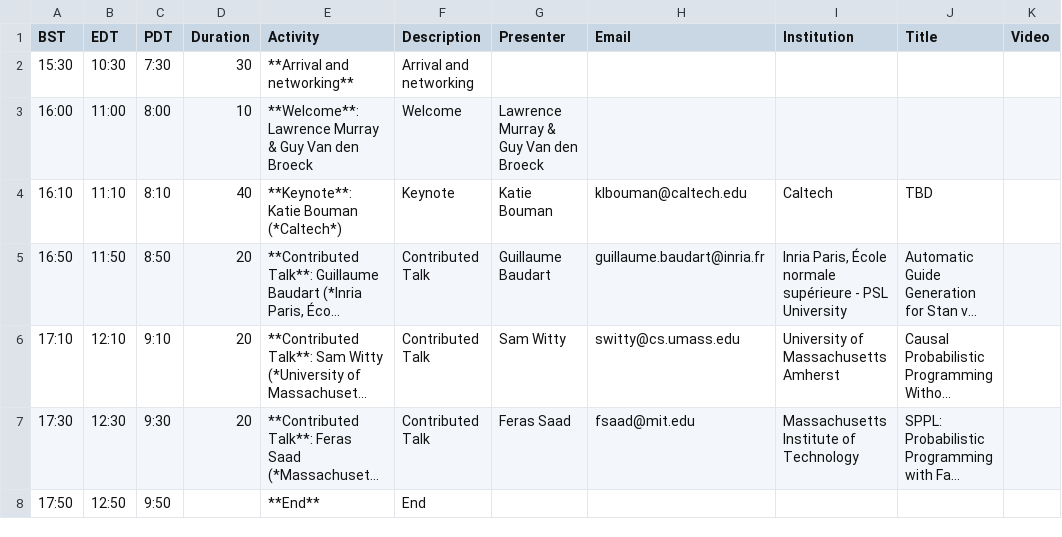
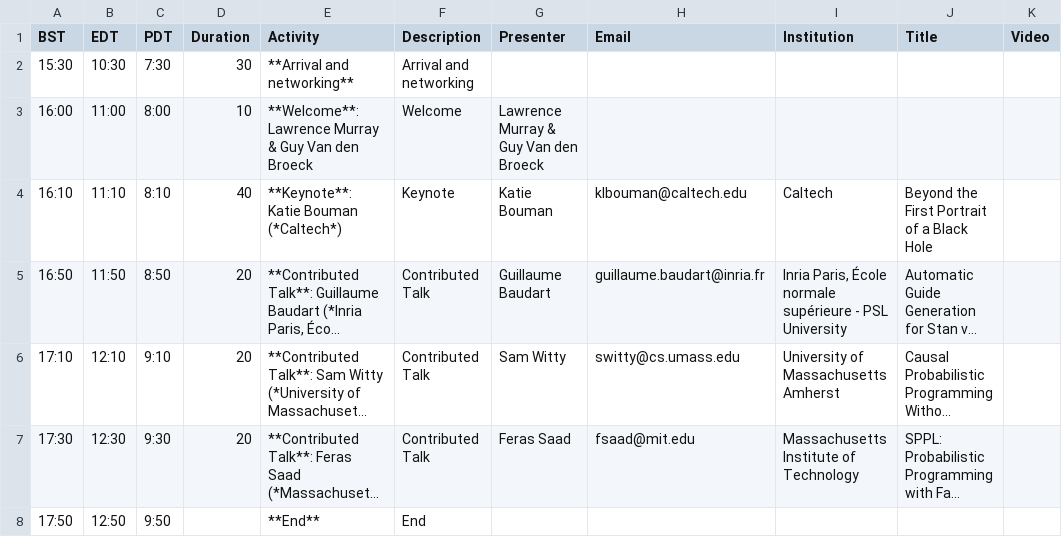
Before and after one commit to probprog-conference/probprog-conference.github.io, a CSV file: _data/schedule-2021-oct20-session1.csv, drawn as a sheet; long unchanged cells end in …; the diff names each change by its address in the sheet, - before the commit and + after, or states it on an @@ line.

Commit message:
add talk title bouman

```diff
--- a/_data/schedule-2021-oct20-session1.csv
+++ b/_data/schedule-2021-oct20-session1.csv
-J4 (Title): TBD
+J4 (Title): Beyond the First Portrait of a Black Hole
```
Also changed, not shown: _data/schedule-2021.csv.
